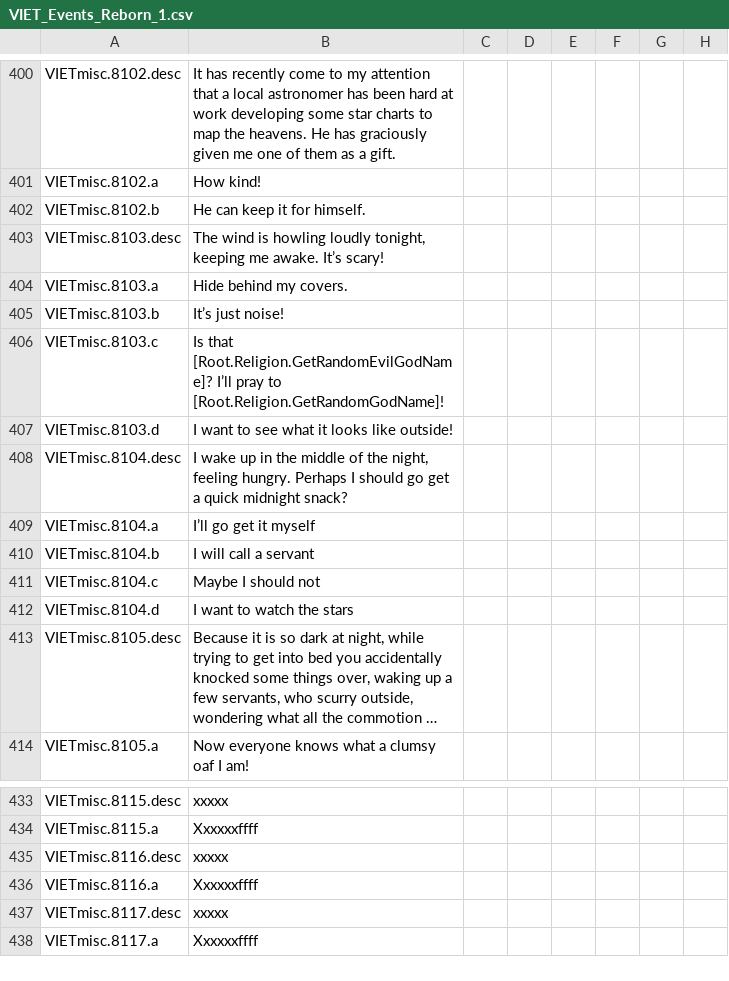
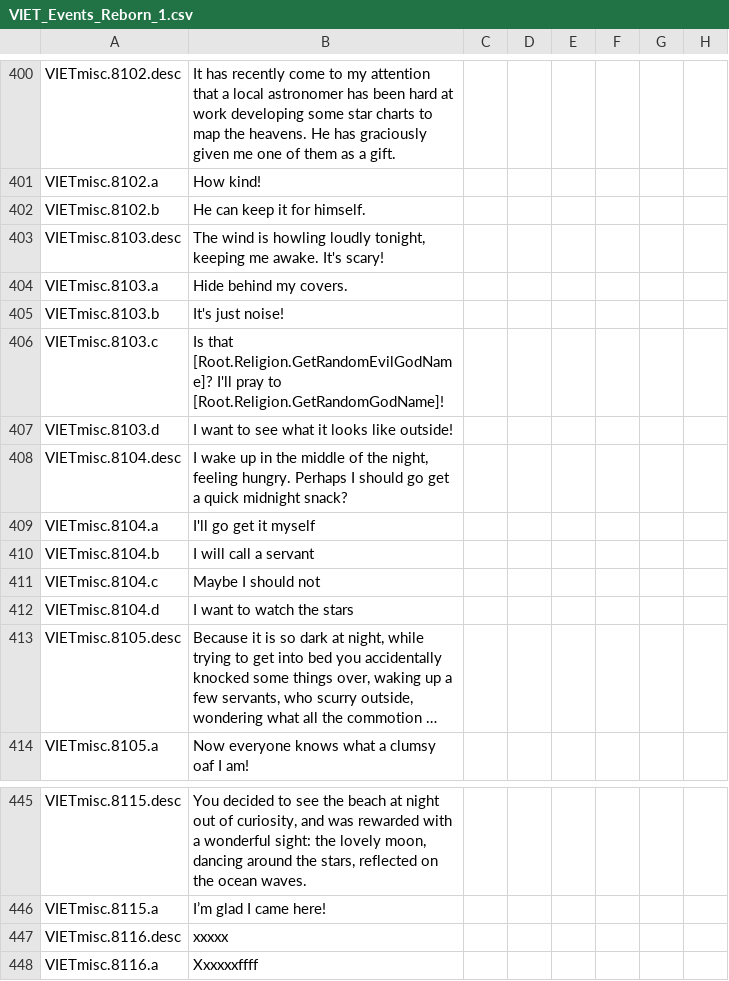
Before and after one commit to cybrxkhan/VIET-Events-Reborn, a CSV file: VIET Events/localisation/VIET_Events_Reborn_1.csv, drawn as a sheet; only a part is shown, gaps mark what is left out; the shorter side is filled out with more unchanged rows; long unchanged cells end in …; addresses are those after the commit; the diff covers the shown part only; the diff names each change by its address in the sheet, - before the commit and + after, or states it on an @@ line.

Commit message:
Localization for the remaining night themed events

```diff
--- a/VIET Events/localisation/VIET_Events_Reborn_1.csv
+++ b/VIET Events/localisation/VIET_Events_Reborn_1.csv
-B403: …me awake. It’s scary!
+B403: …me awake. It's scary!
-B405: It’s just noise!
+B405: It's just noise!
-B406: …that [Root.Religion.GetRandomEvilGodName]? I’ll pray to…
+B406: …that [Root.Religion.GetRandomEvilGodName]? I'll pray to…
-B409: I’ll go get it myself
+B409: I'll go get it myself
-B445: xxxxx
+B445: You decided to see the beach at night out of curiosity, and was rewarded with a wonderful sight: the lovely moon, dancing around the stars, reflected on the ocean waves.
-B446: Xxxxxxffff
+B446: I’m glad I came here!
```
Also changed, not shown: 12 added rows and 18 edited cells elsewhere in this file, VIET Events/localisation/VIET_modifiers_2.csv.
